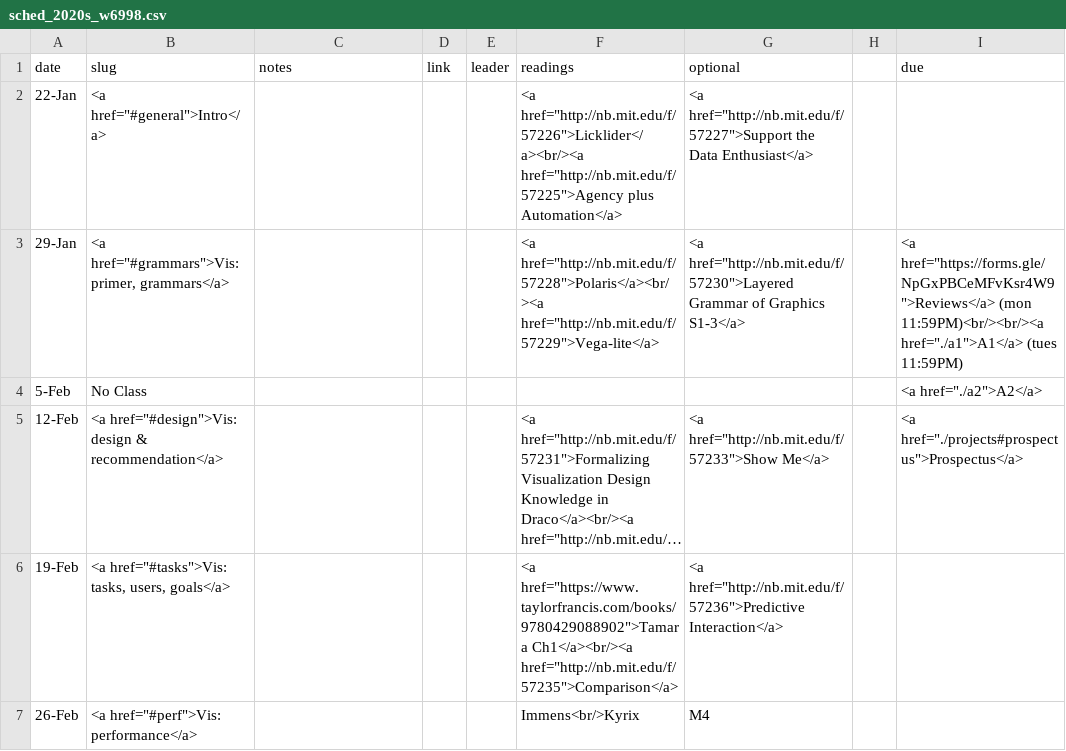
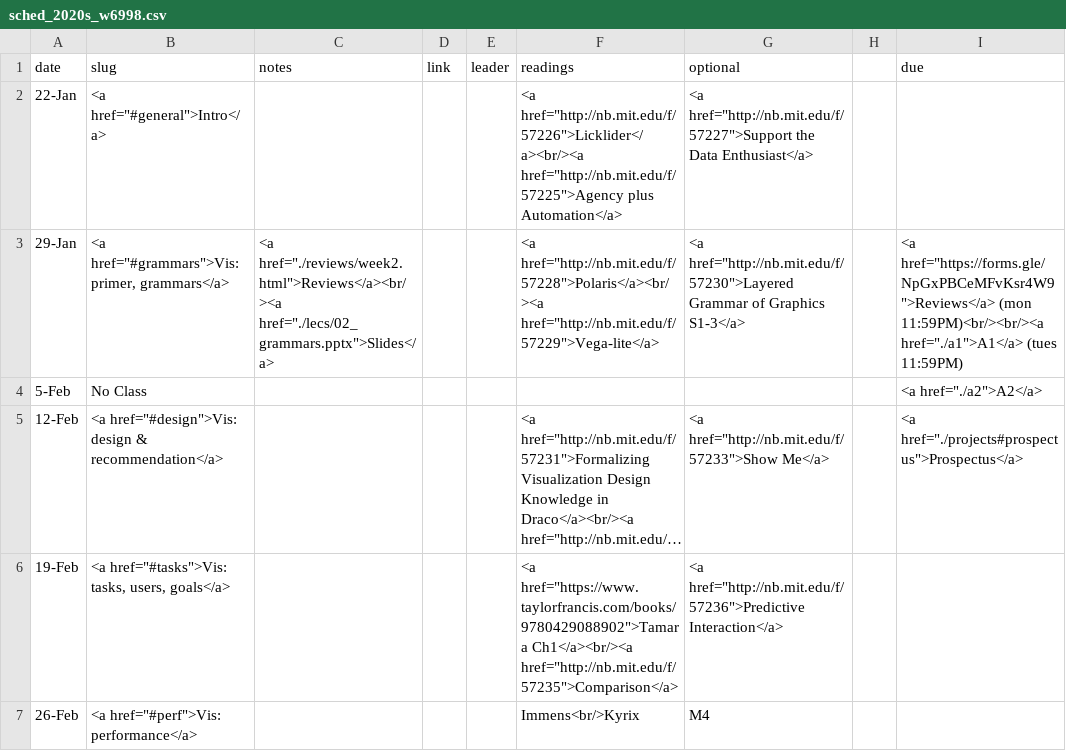
Before and after one commit to columbiaviz/columbiaviz.github.io, a CSV file: _data/sched_2020s_w6998.csv, drawn as a sheet; only a part is shown; long unchanged cells end in ….

```diff
--- a/_data/sched_2020s_w6998.csv
+++ b/_data/sched_2020s_w6998.csv
@@ -2,3 +2,3 @@ date,slug,notes,link,leader,readings,optional,,due
 22-Jan,"<a href=""#general"">Intro</a>",,,,"<a href=""http://nb.mit.edu/f/57226"">Licklider</a><br/><a href=""http://nb.mit.edu/f/57225"">Agency plus Automation</a>","<a href=""http://nb.mit.edu/f/57227"">Support the Data Enthusiast</a>",,
-29-Jan,"<a href=""#grammars"">Vis: primer, grammars</a>",,,,"<a href=""http://nb.mit.edu/f/57228"">Polaris</a><br/><a href=""http://nb.mit.edu/f/57229"">Vega-lite</a>","<a href=""http://nb.mit.edu/f/57230"">Layered Grammar of Graphics S1-3</a>",,"<a href=""https://forms.gle/NpGxPBCeMFvKsr4W9"">Reviews</a> (mon 11:59PM)<br/><br/><a href=""./a1"">A1</a> (tues 11:59PM)"
+29-Jan,"<a href=""#grammars"">Vis: primer, grammars</a>","<a href=""./reviews/week2.html"">Reviews</a><br/><a href=""./lecs/02_grammars.pptx"">Slides</a>",,,"<a href=""http://nb.mit.edu/f/57228"">Polaris</a><br/><a href=""http://nb.mit.edu/f/57229"">Vega-lite</a>","<a href=""http://nb.mit.edu/f/57230"">Layered Grammar of Graphics S1-3</a>",,"<a href=""https://forms.gle/NpGxPBCeMFvKsr4W9"">Reviews</a> (mon 11:59PM)<br/><br/><a href=""./a1"">A1</a> (tues 11:59PM)"
 5-Feb,No Class,,,,,,,"<a href=""./a2"">A2</a>"
```
Also changed, not shown: 3 other files.
